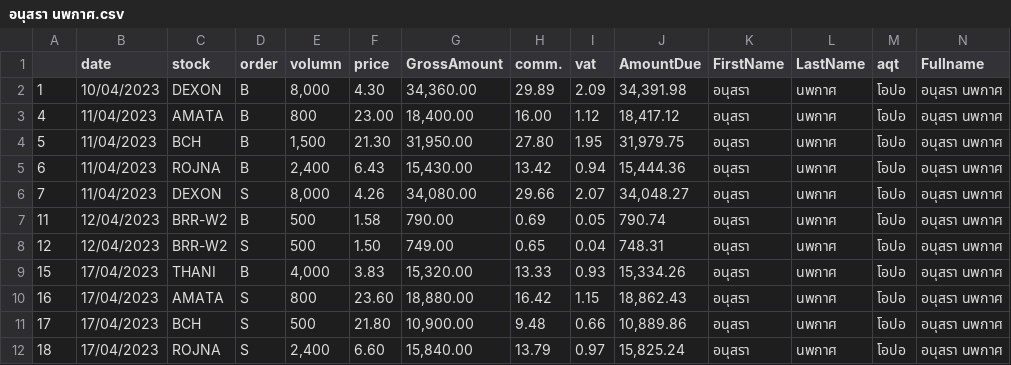
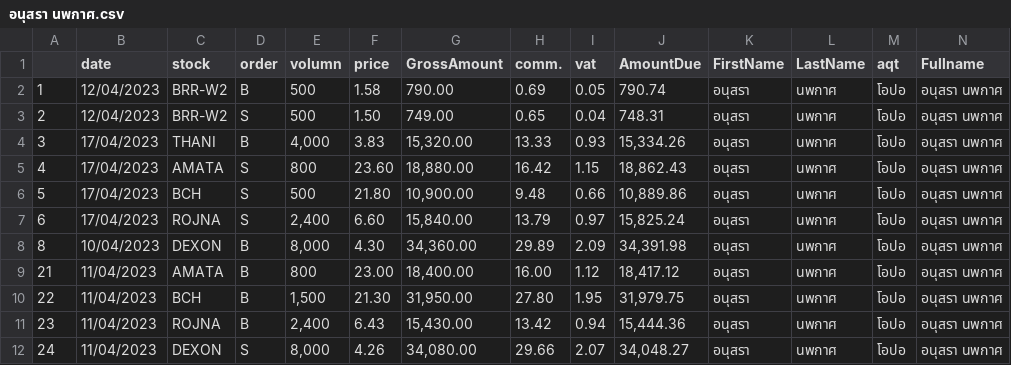
Before and after one commit to cheprad/aqt-support-system-Trading-record, a CSV file: output/โอปอ/อนุสรา นพกาศ.csv, drawn as a sheet.

```diff
--- a/output/โอปอ/อนุสรา นพกาศ.csv
+++ b/output/โอปอ/อนุสรา นพกาศ.csv
@@ -1,12 +1,12 @@
 ,date,stock,order,volumn,price,GrossAmount,comm.,vat,AmountDue,FirstName,LastName,aqt,Fullname
-1,10/04/2023,DEXON,B,"8,000",4.30,"34,360.00",29.89,2.09,"34,391.98",อนุสรา,นพกาศ,โอปอ,อนุสรา นพกาศ
-4,11/04/2023,AMATA,B,800,23.00,"18,400.00",16.00,1.12,"18,417.12",อนุสรา,นพกาศ,โอปอ,อนุสรา นพกาศ
-5,11/04/2023,BCH,B,"1,500",21.30,"31,950.00",27.80,1.95,"31,979.75",อนุสรา,นพกาศ,โอปอ,อนุสรา นพกาศ
-6,11/04/2023,ROJNA,B,"2,400",6.43,"15,430.00",13.42,0.94,"15,444.36",อนุสรา,นพกาศ,โอปอ,อนุสรา นพกาศ
-7,11/04/2023,DEXON,S,"8,000",4.26,"34,080.00",29.66,2.07,"34,048.27",อนุสรา,นพกาศ,โอปอ,อนุสรา นพกาศ
-11,12/04/2023,BRR-W2,B,500,1.58,790.00,0.69,0.05,790.74,อนุสรา,นพกาศ,โอปอ,อนุสรา นพกาศ
-12,12/04/2023,BRR-W2,S,500,1.50,749.00,0.65,0.04,748.31,อนุสรา,นพกาศ,โอปอ,อนุสรา นพกาศ
-15,17/04/2023,THANI,B,"4,000",3.83,"15,320.00",13.33,0.93,"15,334.26",อนุสรา,นพกาศ,โอปอ,อนุสรา นพกาศ
-16,17/04/2023,AMATA,S,800,23.60,"18,880.00",16.42,1.15,"18,862.43",อนุสรา,นพกาศ,โอปอ,อนุสรา นพกาศ
-17,17/04/2023,BCH,S,500,21.80,"10,900.00",9.48,0.66,"10,889.86",อนุสรา,นพกาศ,โอปอ,อนุสรา นพกาศ
-18,17/04/2023,ROJNA,S,"2,400",6.60,"15,840.00",13.79,0.97,"15,825.24",อนุสรา,นพกาศ,โอปอ,อนุสรา นพกาศ
+1,12/04/2023,BRR-W2,B,500,1.58,790.00,0.69,0.05,790.74,อนุสรา,นพกาศ,โอปอ,อนุสรา นพกาศ
+2,12/04/2023,BRR-W2,S,500,1.50,749.00,0.65,0.04,748.31,อนุสรา,นพกาศ,โอปอ,อนุสรา นพกาศ
+3,17/04/2023,THANI,B,"4,000",3.83,"15,320.00",13.33,0.93,"15,334.26",อนุสรา,นพกาศ,โอปอ,อนุสรา นพกาศ
+4,17/04/2023,AMATA,S,800,23.60,"18,880.00",16.42,1.15,"18,862.43",อนุสรา,นพกาศ,โอปอ,อนุสรา นพกาศ
+5,17/04/2023,BCH,S,500,21.80,"10,900.00",9.48,0.66,"10,889.86",อนุสรา,นพกาศ,โอปอ,อนุสรา นพกาศ
+6,17/04/2023,ROJNA,S,"2,400",6.60,"15,840.00",13.79,0.97,"15,825.24",อนุสรา,นพกาศ,โอปอ,อนุสรา นพกาศ
+8,10/04/2023,DEXON,B,"8,000",4.30,"34,360.00",29.89,2.09,"34,391.98",อนุสรา,นพกาศ,โอปอ,อนุสรา นพกาศ
+21,11/04/2023,AMATA,B,800,23.00,"18,400.00",16.00,1.12,"18,417.12",อนุสรา,นพกาศ,โอปอ,อนุสรา นพกาศ
+22,11/04/2023,BCH,B,"1,500",21.30,"31,950.00",27.80,1.95,"31,979.75",อนุสรา,นพกาศ,โอปอ,อนุสรา นพกาศ
+23,11/04/2023,ROJNA,B,"2,400",6.43,"15,430.00",13.42,0.94,"15,444.36",อนุสรา,นพกาศ,โอปอ,อนุสรา นพกาศ
+24,11/04/2023,DEXON,S,"8,000",4.26,"34,080.00",29.66,2.07,"34,048.27",อนุสรา,นพกาศ,โอปอ,อนุสรา นพกาศ
```
Also changed, not shown: output/no/พันธสัญญ์ ภูมิบรรเจิด.csv, output/no/ศิรมณ์ เสถียรรัมย์.csv, 12 other files.
